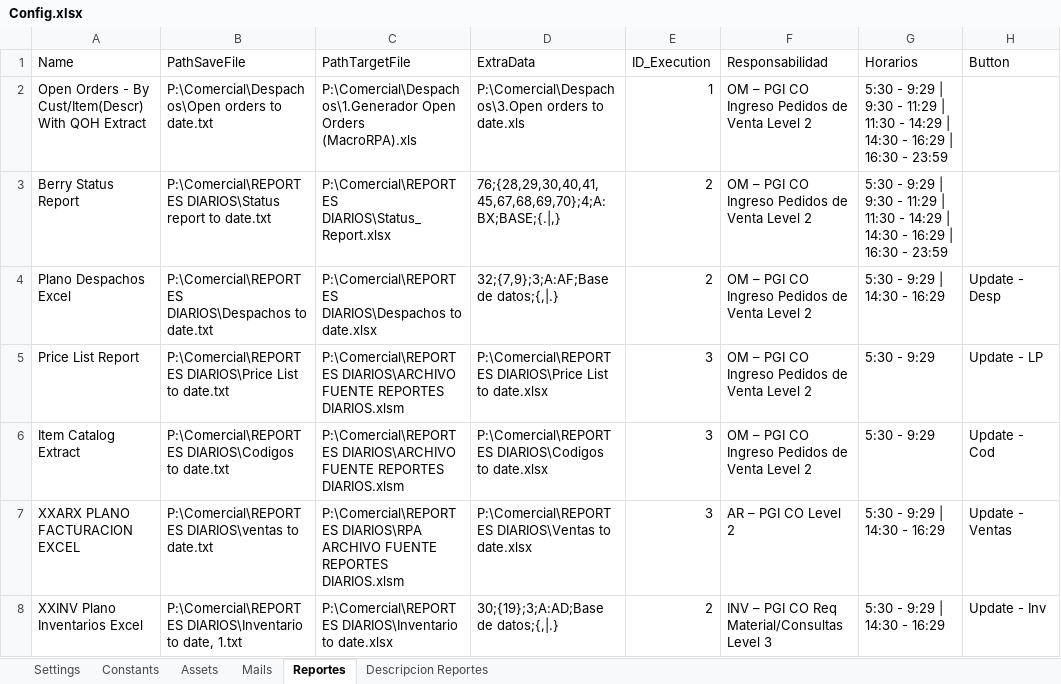
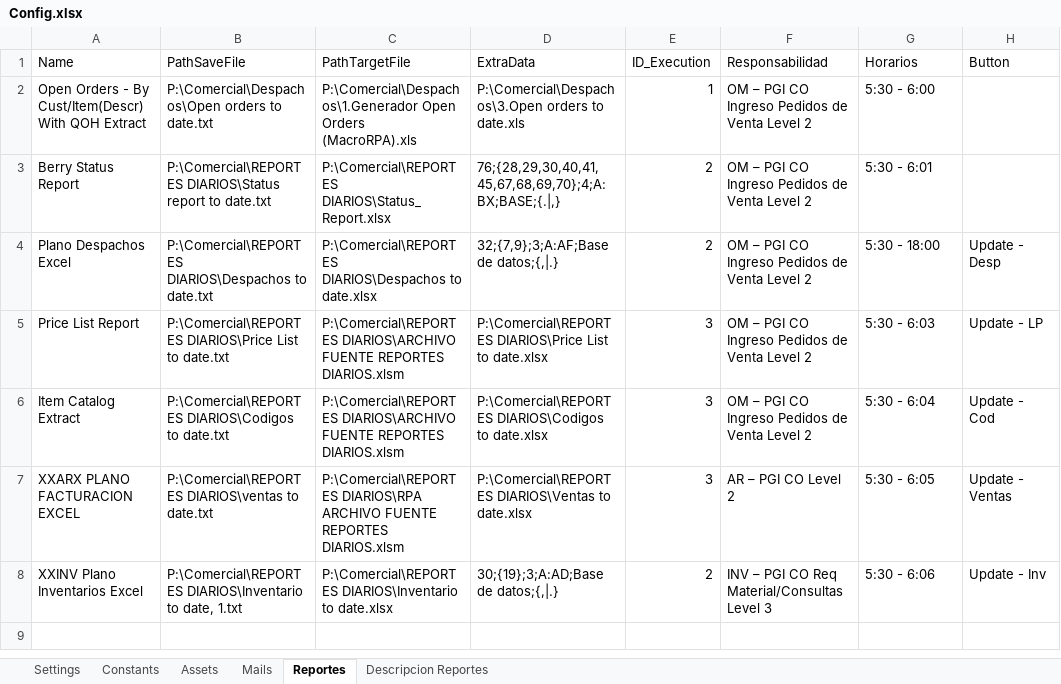
Before and after one commit to visionyaccionsrl/RPA_0014-Consumidor-Descarga-de-Reportes-Diarios-Customer-Service, an Excel workbook: Data/Config.xlsx, sheet Reportes, drawn as a sheet; values as stored, in another font and other column widths than the file's, no borders; the diff names each change by its address in the sheet, - before the commit and + after, or states it on an @@ line.

Commit message:
Casi terminado

```diff
--- a/Data/Config.xlsx (sheet Reportes)
+++ b/Data/Config.xlsx (sheet Reportes)
-G2 (Horarios): 5:30 - 9:29 | 9:30 - 11:29 | 11:30 - 14:29 | 14:30 - 16:29 | 16:30 - 23:59
+G2 (Horarios): 5:30 - 6:00
-G3 (Horarios): 5:30 - 9:29 | 9:30 - 11:29 | 11:30 - 14:29 | 14:30 - 16:29 | 16:30 - 23:59
+G3 (Horarios): 5:30 - 6:01
-G4 (Horarios): 5:30 - 9:29 | 14:30 - 16:29
+G4 (Horarios): 5:30 - 18:00
-G5 (Horarios): 5:30 - 9:29
+G5 (Horarios): 5:30 - 6:03
-G6 (Horarios): 5:30 - 9:29
+G6 (Horarios): 5:30 - 6:04
-G7 (Horarios): 5:30 - 9:29 | 14:30 - 16:29
+G7 (Horarios): 5:30 - 6:05
-G8 (Horarios): 5:30 - 9:29 | 14:30 - 16:29
+G8 (Horarios): 5:30 - 6:06
```
